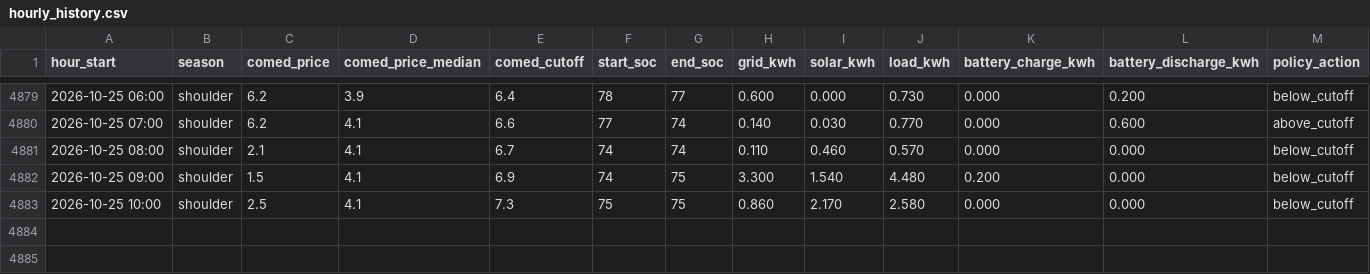
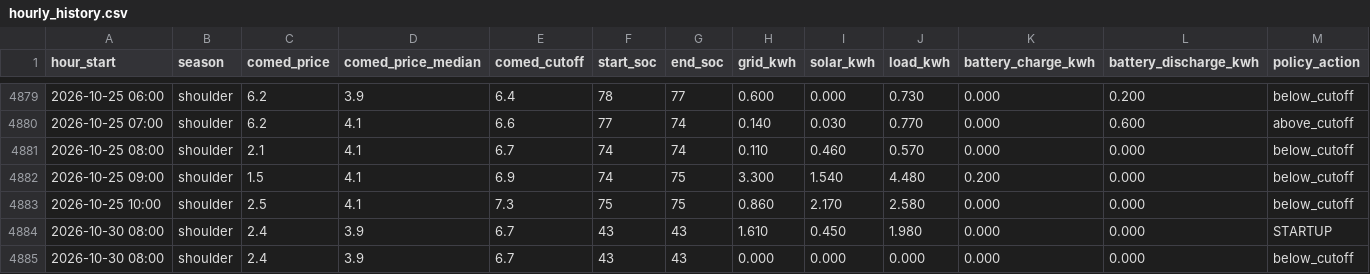
Before and after one commit to vosslab/battery-control, a CSV file: data/hourly_history.csv, drawn as a sheet; only a part is shown, gaps mark what is left out; rows hold the shown columns only; the diff names each change by its address in the sheet, - before the commit and + after, or states it on an @@ line.

Commit message:
Add 2 hourly data rows through 2026-10-30 08:00

```diff
--- a/data/hourly_history.csv
+++ b/data/hourly_history.csv
+row 4884: 2026-10-30 08:00 | shoulder | 2.4 | 3.9 | 6.7 | 43 | 43 | 1.610 | 0.450 | 1.980 | 0.000 | 0.000 | STARTUP
+row 4885: 2026-10-30 08:00 | shoulder | 2.4 | 3.9 | 6.7 | 43 | 43 | 0.000 | 0.000 | 0.000 | 0.000 | 0.000 | below_cutoff
```
